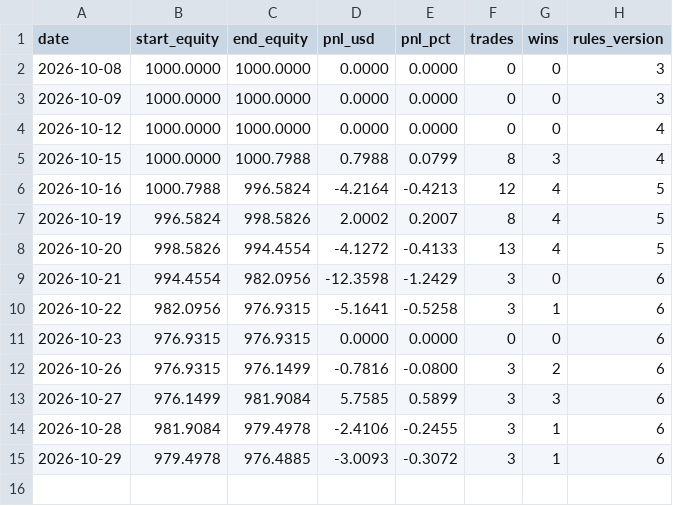
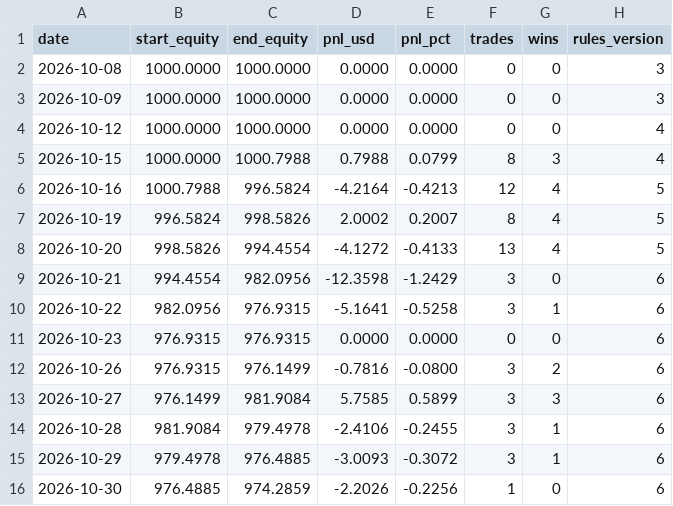
Before and after one commit to samson-ux/research-desk, a CSV file: paper-data/ledger.csv, drawn as a sheet; the diff names each change by its address in the sheet, - before the commit and + after, or states it on an @@ line.

```diff
--- a/paper-data/ledger.csv
+++ b/paper-data/ledger.csv
+row 16: 2026-10-30 | 976.4885 | 974.2859 | -2.2026 | -0.2256 | 1 | 0 | 6
```
Also changed, not shown: 6 other files.
